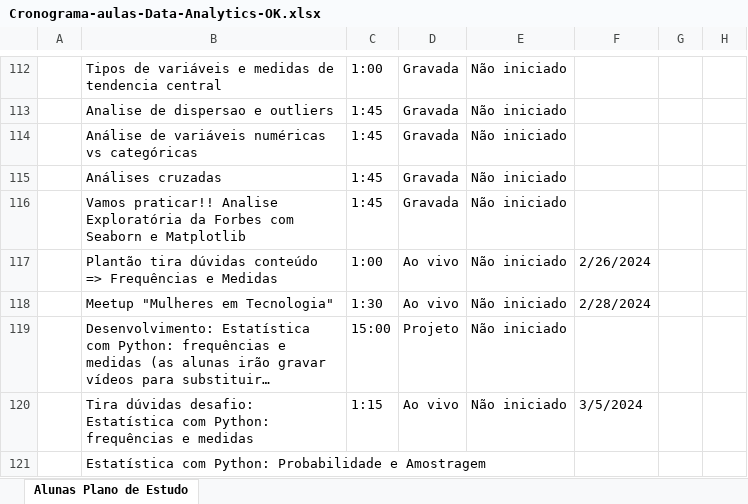
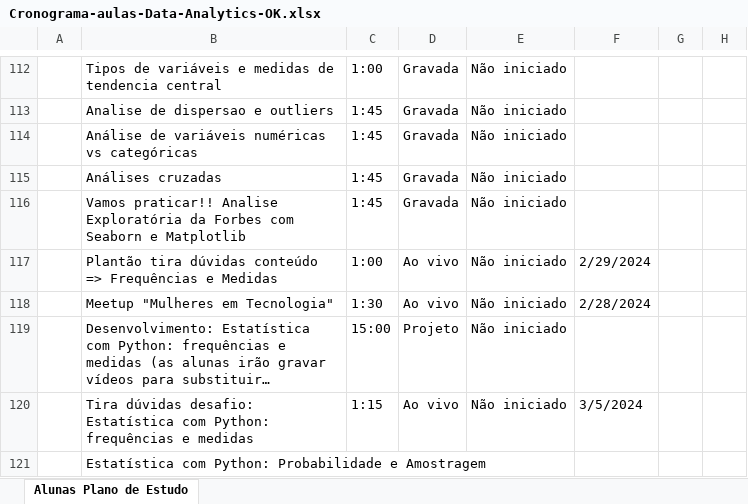
Before and after one commit to AngelOttoni/data-analytics-womakerscode, an Excel workbook: Cronograma-aulas-Data-Analytics-OK.xlsx, sheet Alunas Plano de Estudo, drawn as a sheet; only a part is shown, gaps mark what is left out; long unchanged cells end in …; values as stored, in another font and other column widths than the file's, no cell formats; charts and pictures and conditional formats not drawn; the diff names each change by its address in the sheet, - before the commit and + after, or states it on an @@ line.

Commit message:
Update

```diff
--- a/Cronograma-aulas-Data-Analytics-OK.xlsx (sheet Alunas Plano de Estudo)
+++ b/Cronograma-aulas-Data-Analytics-OK.xlsx (sheet Alunas Plano de Estudo)
-F117: 2/26/2024
+F117: 2/29/2024
```
Also changed, not shown: cell formats, charts or pictures.
